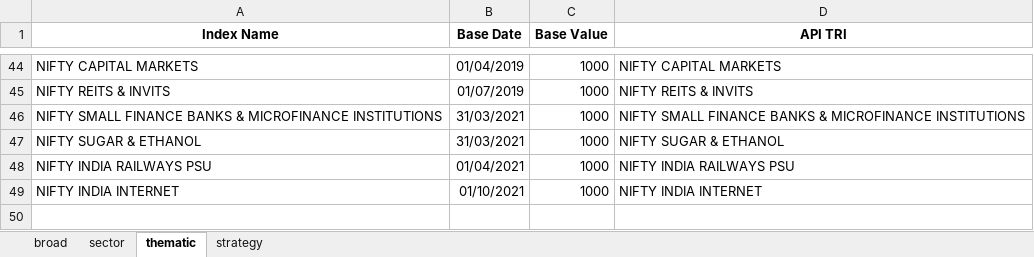
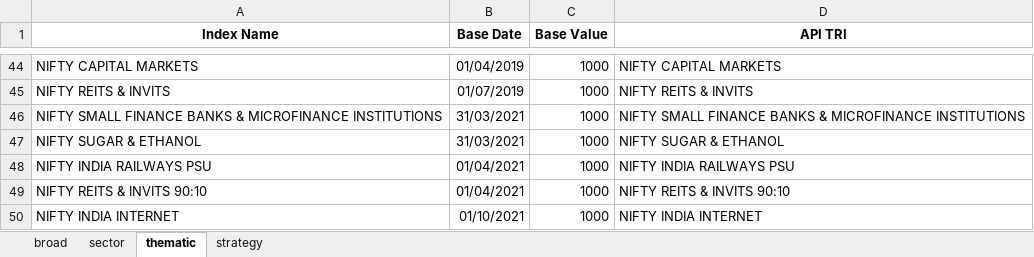
Before and after one commit to debpal/BharatFinTrack, an Excel workbook: BharatFinTrack/base_data/base_equity_index.xlsx, sheet thematic, drawn as a sheet; only a part is shown, gaps mark what is left out; values as stored, in another font and other column widths than the file's, no borders; the diff names each change by its address in the sheet, - before the commit and + after, or states it on an @@ line.

Commit message:
Add API support for the new NSE index in new version

```diff
--- a/BharatFinTrack/base_data/base_equity_index.xlsx (sheet thematic)
+++ b/BharatFinTrack/base_data/base_equity_index.xlsx (sheet thematic)
+row 49: NIFTY REITS & INVITS 90:10 | 01/04/2021 | 1000 | NIFTY REITS & INVITS 90:10
```
Also changed, not shown: 1 other file.
